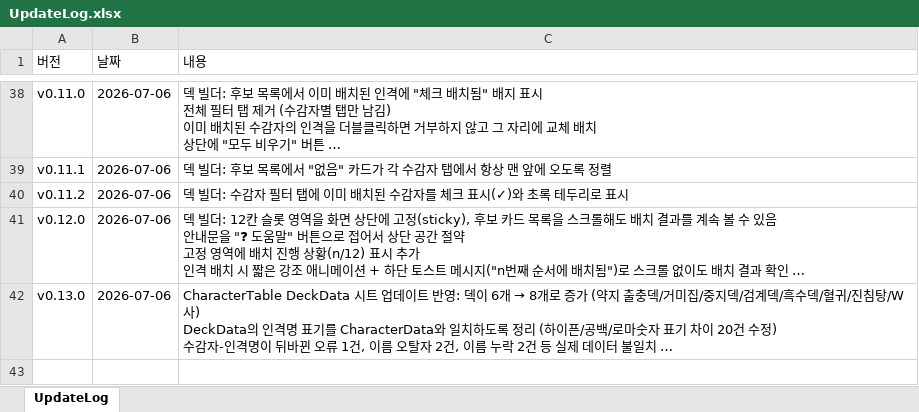
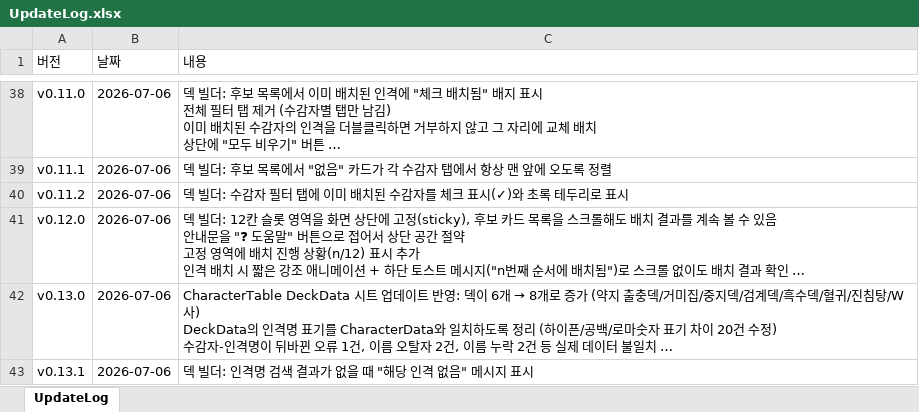
Before and after one commit to ilyoon98/limquiz, an Excel workbook: UpdateLog.xlsx, sheet UpdateLog, drawn as a sheet; only a part is shown, gaps mark what is left out; long unchanged cells end in …; values as stored, in another font and other column widths than the file's, no borders; the diff names each change by its address in the sheet, - before the commit and + after, or states it on an @@ line.

```diff
--- a/UpdateLog.xlsx (sheet UpdateLog)
+++ b/UpdateLog.xlsx (sheet UpdateLog)
+row 43: v0.13.1 | 2026-07-06 | 덱 빌더: 인격명 검색 결과가 없을 때 "해당 인격 없음" 메시지 표시
```
Also changed, not shown: 2 other files.
